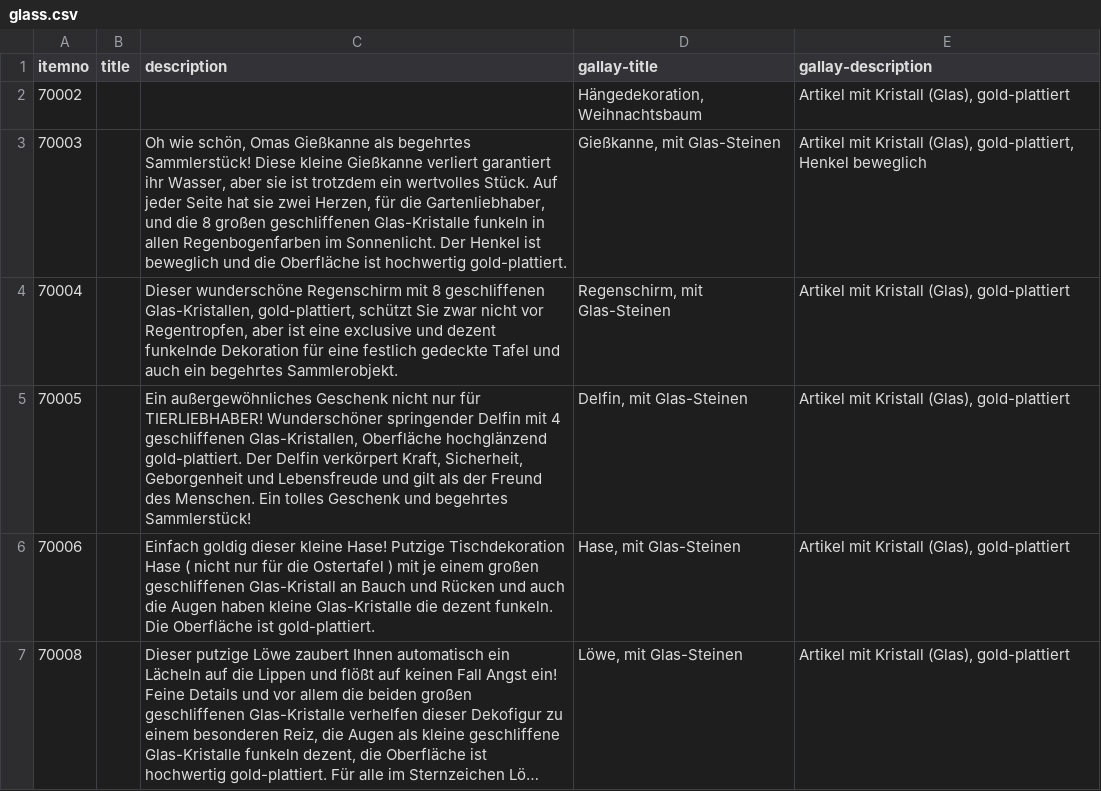
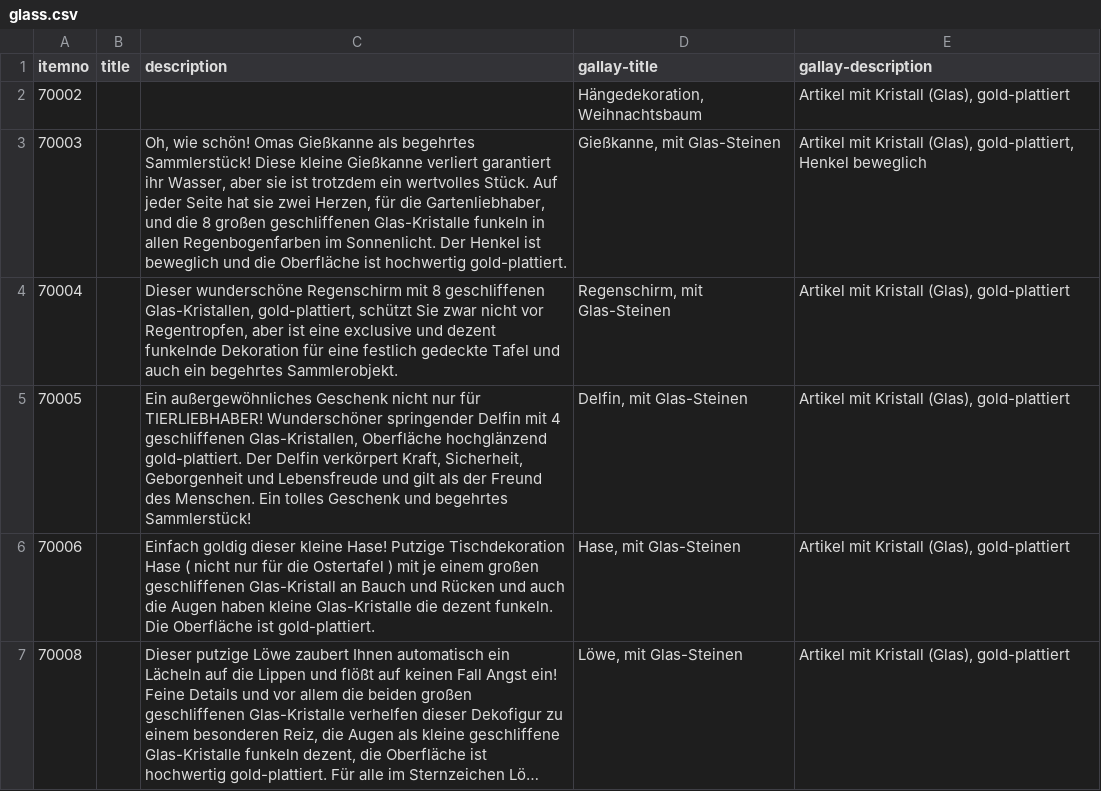
Before and after one commit to cbs68/products, a CSV file: de/glass.csv, drawn as a sheet; only a part is shown; long unchanged cells end in …; the diff names each change by its address in the sheet, - before the commit and + after, or states it on an @@ line.

Commit message:
Update test

```diff
--- a/de/glass.csv
+++ b/de/glass.csv
-C3 (description): Oh wie schön, Omas Gießkanne…
+C3 (description): Oh, wie schön! Omas Gießkanne…
```
